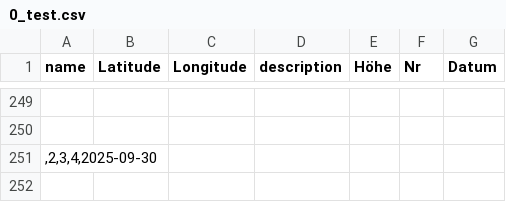
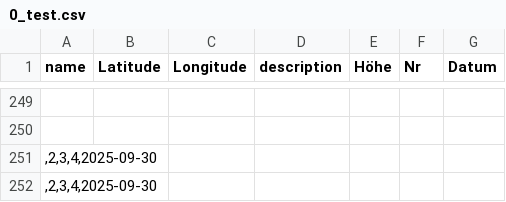
Before and after one commit to lku-dev/umap-daten, a CSV file: 0_test.csv, drawn as a sheet; only a part is shown, gaps mark what is left out; the diff names each change by its address in the sheet, - before the commit and + after, or states it on an @@ line.

Commit message:
append row

```diff
--- a/0_test.csv
+++ b/0_test.csv
+row 252: ,2,3,4,2025-09-30
```
